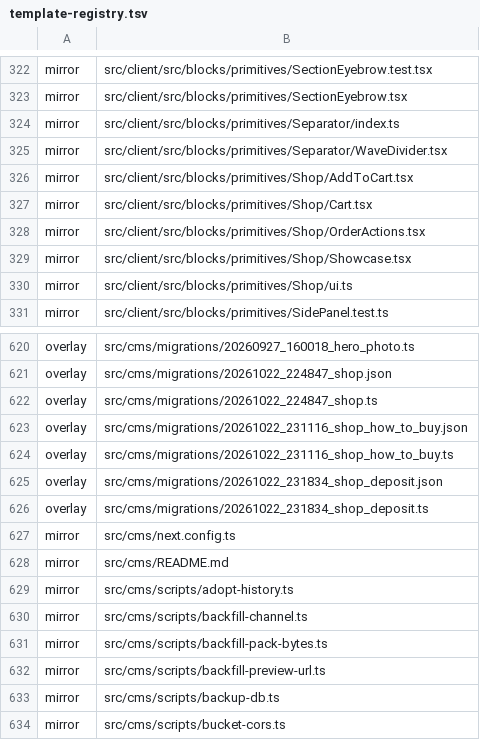
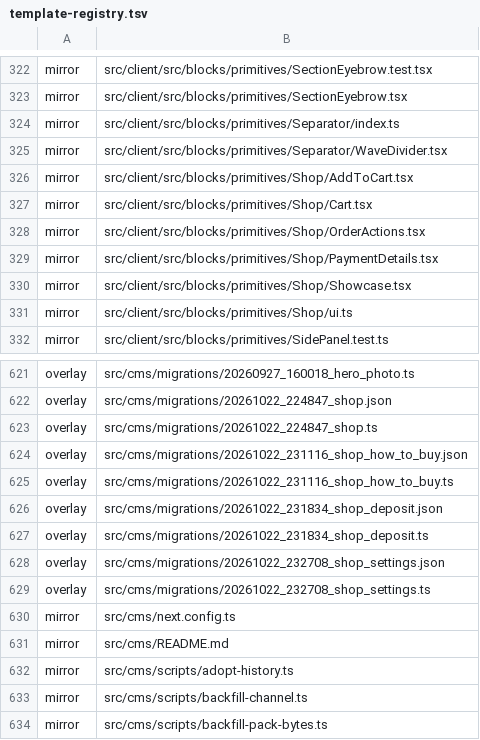
Before and after one commit to Vovanda/WebHolyGrail, a TSV file: template-registry.tsv, drawn as a sheet; only a part is shown, gaps mark what is left out; the shorter side is filled out with more unchanged rows.

Commit message:
feat(contracts): настройки магазина и анкета по правилам владельца
- shopSettings: реквизиты, СБП, карта, сроки, анкета; пустое и негодное - умолчание
- checkBuyer принимает правила: обязательное, по желанию, не спрашивать

```diff
--- a/template-registry.tsv
+++ b/template-registry.tsv
@@ -328,2 +328,3 @@ mirror	src/client/src/blocks/primitives/Shop/Cart.tsx
 mirror	src/client/src/blocks/primitives/Shop/OrderActions.tsx
+mirror	src/client/src/blocks/primitives/Shop/PaymentDetails.tsx
 mirror	src/client/src/blocks/primitives/Shop/Showcase.tsx
@@ -626,2 +627,4 @@ overlay	src/cms/migrations/20261022_231834_shop_deposit.json
 overlay	src/cms/migrations/20261022_231834_shop_deposit.ts
+overlay	src/cms/migrations/20261022_232708_shop_settings.json
+overlay	src/cms/migrations/20261022_232708_shop_settings.ts
 mirror	src/cms/next.config.ts
```
Also changed, not shown: 4 other files.
